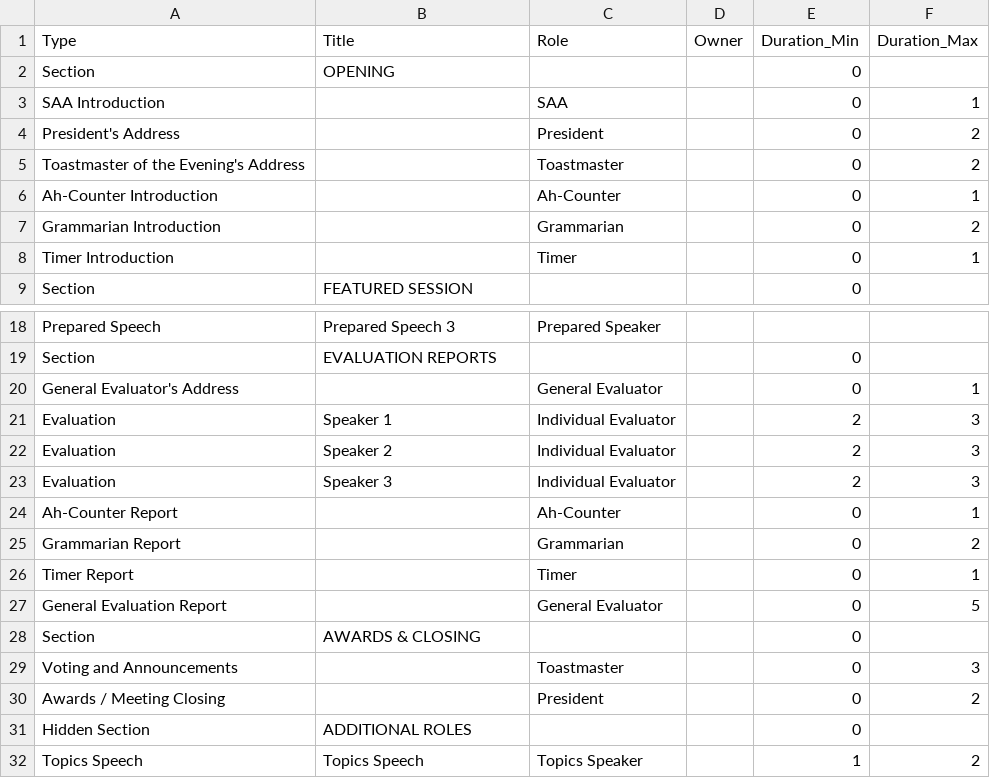
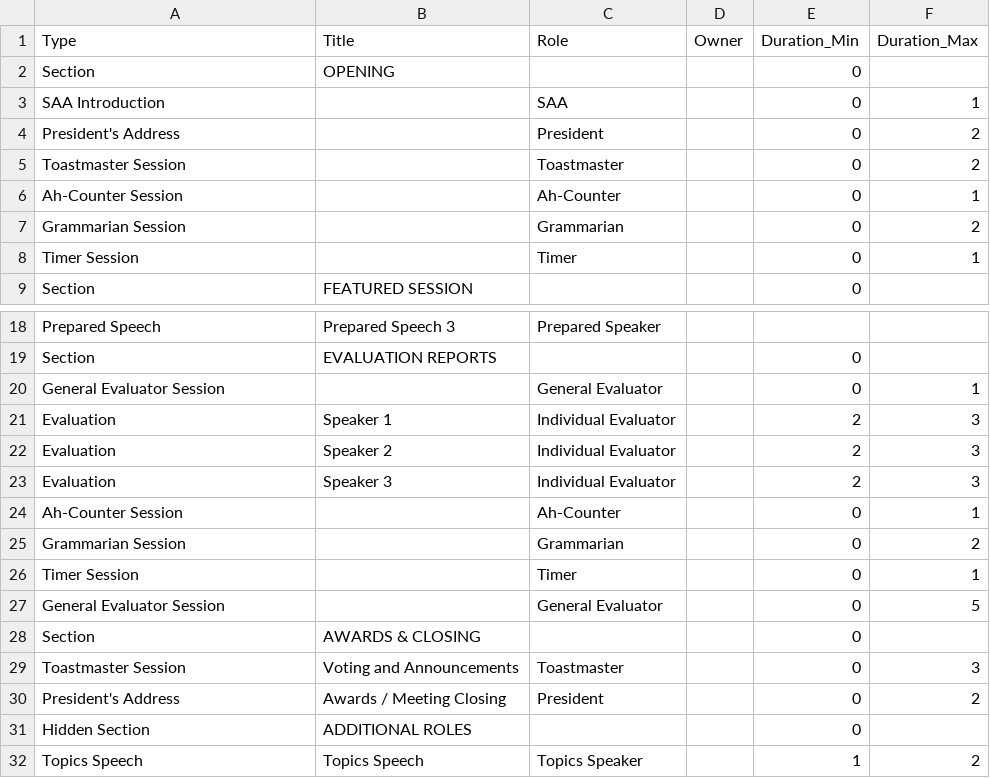
Before and after one commit to innoeduke/vpemaster, a CSV file: app/static/mtg_templates/default.csv, drawn as a sheet; only a part is shown, gaps mark what is left out.

Commit message:
add club-context to session logs and meeting roles

```diff
--- a/app/static/mtg_templates/default.csv
+++ b/app/static/mtg_templates/default.csv
@@ -4,6 +4,6 @@ SAA Introduction,,SAA,,0,1
 President's Address,,President,,0,2
-Toastmaster of the Evening's Address,,Toastmaster,,0,2
-Ah-Counter Introduction,,Ah-Counter,,0,1
-Grammarian Introduction,,Grammarian,,0,2
-Timer Introduction,,Timer,,0,1
+Toastmaster Session,,Toastmaster,,0,2
+Ah-Counter Session,,Ah-Counter,,0,1
+Grammarian Session,,Grammarian,,0,2
+Timer Session,,Timer,,0,1
 Section,FEATURED SESSION,,,0,
@@ -19,3 +19,3 @@ Prepared Speech,Prepared Speech 3,Prepared Speaker,,,
 Section,EVALUATION REPORTS,,,0,
-General Evaluator's Address,,General Evaluator,,0,1
+General Evaluator Session,,General Evaluator,,0,1
 Evaluation,Speaker 1,Individual Evaluator,,2,3
@@ -23,9 +23,9 @@ Evaluation,Speaker 2,Individual Evaluator,,2,3
 Evaluation,Speaker 3,Individual Evaluator,,2,3
-Ah-Counter Report,,Ah-Counter,,0,1
-Grammarian Report,,Grammarian,,0,2
-Timer Report,,Timer,,0,1
-General Evaluation Report,,General Evaluator,,0,5
+Ah-Counter Session,,Ah-Counter,,0,1
+Grammarian Session,,Grammarian,,0,2
+Timer Session,,Timer,,0,1
+General Evaluator Session,,General Evaluator,,0,5
 Section,AWARDS & CLOSING,,,0,
-Voting and Announcements,,Toastmaster,,0,3
-Awards / Meeting Closing,,President,,0,2
+Toastmaster Session,Voting and Announcements,Toastmaster,,0,3
+President's Address,Awards / Meeting Closing,President,,0,2
 Hidden Section,ADDITIONAL ROLES,,,0,
```
Also changed, not shown: 43 other files.
